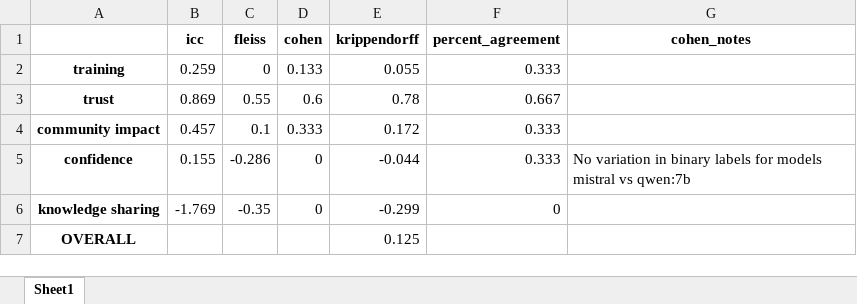
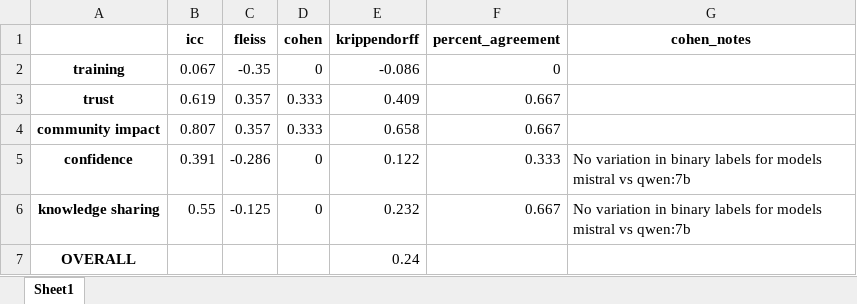
Before and after one commit to SeanBL/chw-tap, an Excel workbook: data/outputs/irr_scores.xlsx, sheet Sheet1, drawn as a sheet; values as stored, in another font and other column widths than the file's, no borders; the diff names each change by its address in the sheet, - before the commit and + after, or states it on an @@ line.

```diff
--- a/data/outputs/irr_scores.xlsx (sheet Sheet1)
+++ b/data/outputs/irr_scores.xlsx (sheet Sheet1)
-B2 (icc): 0.259
+B2 (icc): 0.067
-C2 (fleiss): 0
+C2 (fleiss): -0.35
-D2 (cohen): 0.133
+D2 (cohen): 0
-E2 (krippendorff): 0.055
+E2 (krippendorff): -0.086
-F2 (percent_agreement): 0.333
+F2 (percent_agreement): 0
-B3 (icc): 0.869
+B3 (icc): 0.619
-C3 (fleiss): 0.55
+C3 (fleiss): 0.357
-D3 (cohen): 0.6
+D3 (cohen): 0.333
-E3 (krippendorff): 0.78
+E3 (krippendorff): 0.409
-B4 (icc): 0.457
+B4 (icc): 0.807
-C4 (fleiss): 0.1
+C4 (fleiss): 0.357
-E4 (krippendorff): 0.172
+E4 (krippendorff): 0.658
-F4 (percent_agreement): 0.333
+F4 (percent_agreement): 0.667
-B5 (icc): 0.155
+B5 (icc): 0.391
-E5 (krippendorff): -0.044
+E5 (krippendorff): 0.122
-B6 (icc): -1.769
+B6 (icc): 0.55
-C6 (fleiss): -0.35
+C6 (fleiss): -0.125
-E6 (krippendorff): -0.299
+E6 (krippendorff): 0.232
-F6 (percent_agreement): 0
+F6 (percent_agreement): 0.667
-G6 (cohen_notes): (empty)
+G6 (cohen_notes): No variation in binary labels for models mistral vs qwen:7b
-E7 (krippendorff): 0.125
+E7 (krippendorff): 0.24
```
Also changed, not shown: data/outputs/model_disagreements.xlsx, 7 other files.
